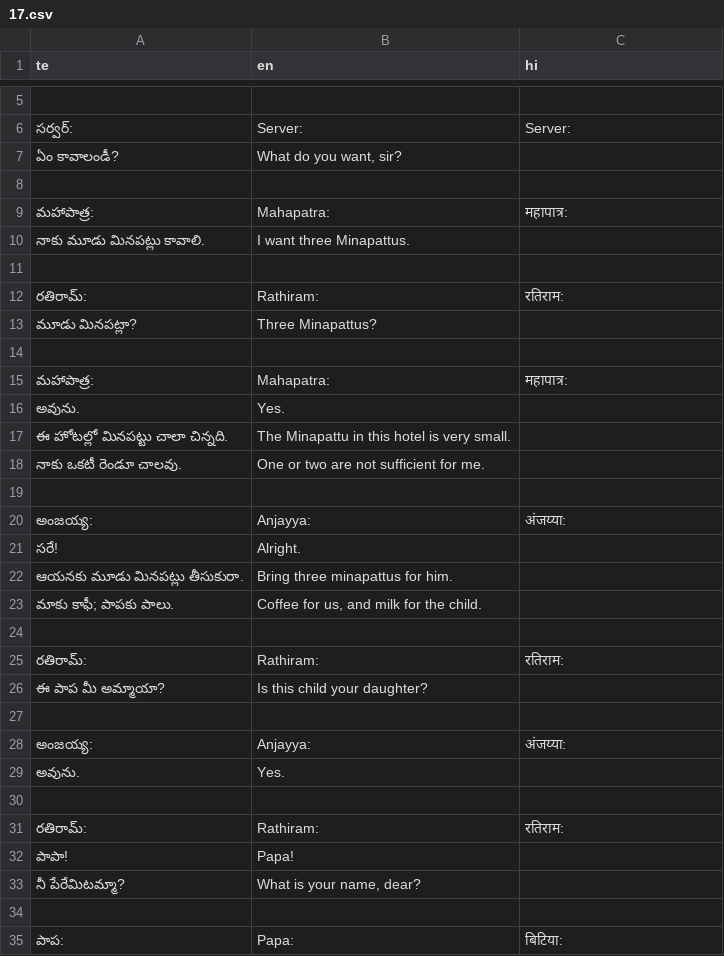
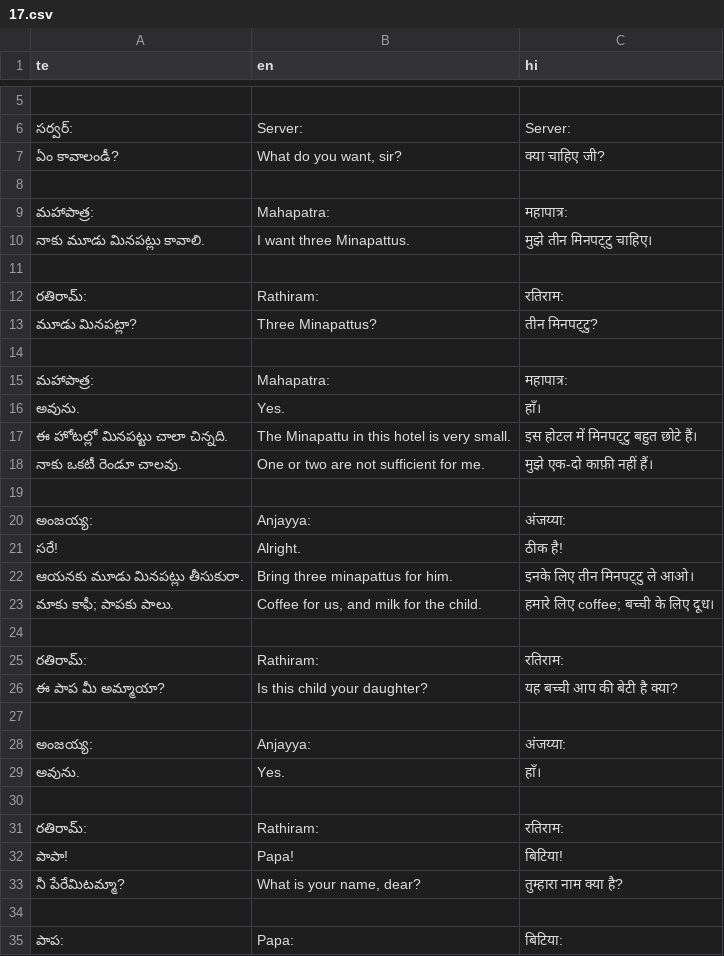
Before and after one commit to sharmaeklavya2/narrator-ws, a CSV file: articles/ict/17.csv, drawn as a sheet; only a part is shown, gaps mark what is left out; the diff covers the shown part only.

Commit message:
articles/ict: add hi trns

```diff
--- a/articles/ict/17.csv
+++ b/articles/ict/17.csv
@@ -6,29 +6,29 @@ te,en,hi
 సర్వర్:,Server:,Server:
-ఏం కావాలండీ?,"What do you want, sir?",
+ఏం కావాలండీ?,"What do you want, sir?",क्या चाहिए जी?
 ,,
 మహాపాత్ర:,Mahapatra:,महापात्र:
-నాకు మూడు మినపట్లు కావాలి.,I want three Minapattus.,
+నాకు మూడు మినపట్లు కావాలి.,I want three Minapattus.,मुझे तीन मिनपट्टु चाहिए।
 ,,
 రతిరామ్:,Rathiram:,रतिराम:
-మూడు మినపట్లా?,Three Minapattus?,
+మూడు మినపట్లా?,Three Minapattus?,तीन मिनपट्टु?
 ,,
 మహాపాత్ర:,Mahapatra:,महापात्र:
-అవును.,Yes.,
-ఈ హోటల్లో మినపట్టు చాలా చిన్నది.,The Minapattu in this hotel is very small.,
-నాకు ఒకటీ రెండూ చాలవు.,One or two are not sufficient for me.,
+అవును.,Yes.,हाँ।
+ఈ హోటల్లో మినపట్టు చాలా చిన్నది.,The Minapattu in this hotel is very small.,इस होटल में मिनपट्टु बहुत छोटे हैं।
+నాకు ఒకటీ రెండూ చాలవు.,One or two are not sufficient for me.,मुझे एक-दो काफ़ी नहीं हैं।
 ,,
 అంజయ్య:,Anjayya:,अंजय्या:
-సరే!,Alright.,
-ఆయనకు మూడు మినపట్లు తీసుకురా.,Bring three minapattus for him.,
-మాకు కాఫీ; పాపకు పాలు.,"Coffee for us, and milk for the child.",
+సరే!,Alright.,ठीक है!
+ఆయనకు మూడు మినపట్లు తీసుకురా.,Bring three minapattus for him.,इनके लिए तीन मिनपट्टु ले आओ।
+మాకు కాఫీ; పాపకు పాలు.,"Coffee for us, and milk for the child.",हमारे लिए coffee; बच्ची के लिए दूध।
 ,,
 రతిరామ్:,Rathiram:,रतिराम:
-ఈ పాప మీ అమ్మాయా?,Is this child your daughter?,
+ఈ పాప మీ అమ్మాయా?,Is this child your daughter?,यह बच्ची आप की बेटी है क्या?
 ,,
 అంజయ్య:,Anjayya:,अंजय्या:
-అవును.,Yes.,
+అవును.,Yes.,हाँ।
 ,,
 రతిరామ్:,Rathiram:,रतिराम:
-పాపా!,Papa!,
-నీ పేరేమిటమ్మా?,"What is your name, dear?",
+పాపా!,Papa!,बिटिया!
+నీ పేరేమిటమ్మా?,"What is your name, dear?",तुम्हारा नाम क्या है?
 ,,
```
Also changed, not shown: 1 added row, 2 removed rows and 93 edited cells elsewhere in this file, articles/ict/18.csv.
